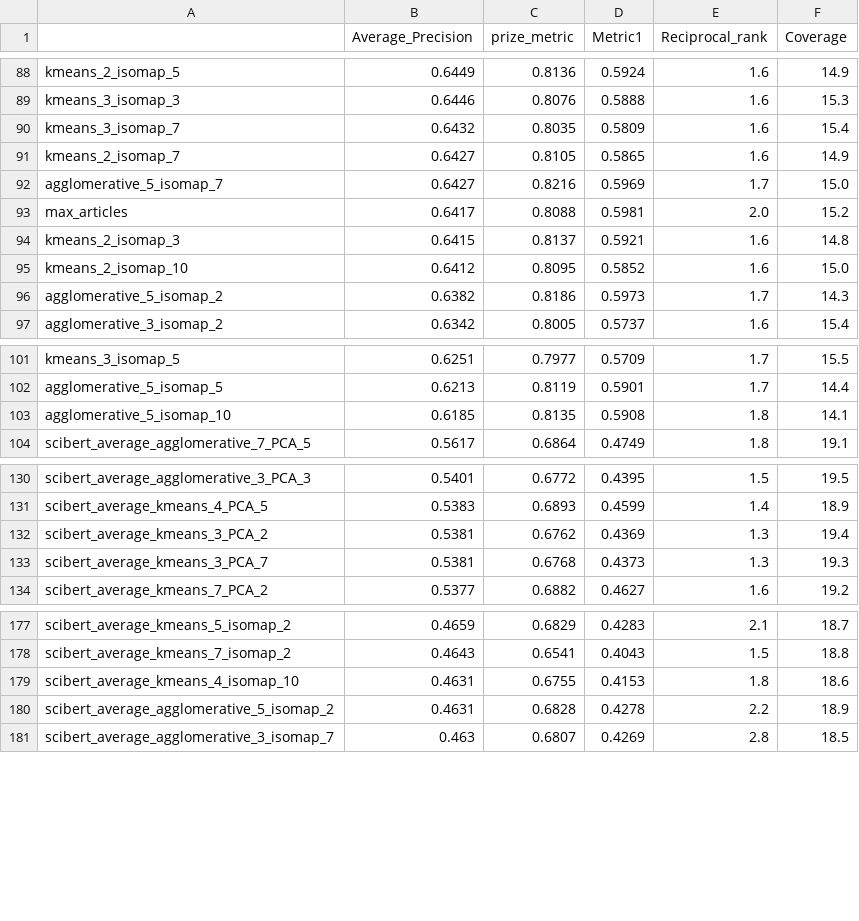
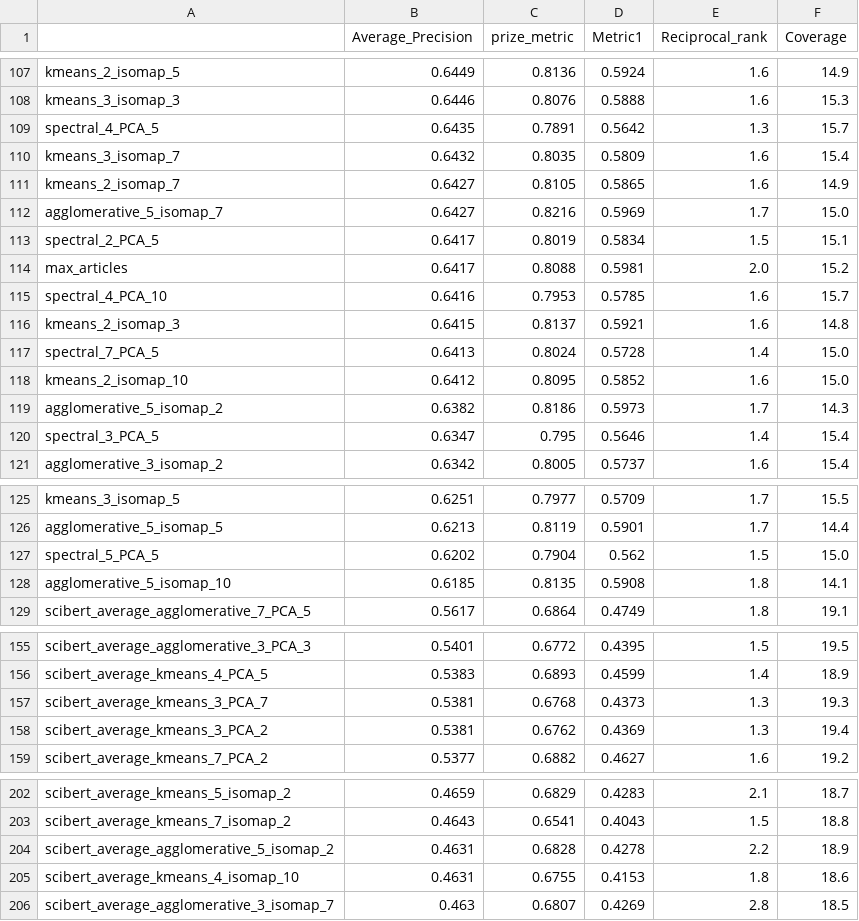
Before and after one commit to nikifori/Apella-plus-thesis, a CSV file: embeddings_py/results/in_sort_by_Average_Precision.csv, drawn as a sheet; only a part is shown, gaps mark what is left out; the diff covers the shown part only.

```diff
--- a/embeddings_py/results/in_sort_by_Average_Precision.csv
+++ b/embeddings_py/results/in_sort_by_Average_Precision.csv
@@ -89,2 +108,3 @@ kmeans_2_isomap_5,0.6449,0.8136,0.5924,1.6,14.9
 kmeans_3_isomap_3,0.6446,0.8076,0.5888,1.6,15.3
+spectral_4_PCA_5,0.6435,0.7891,0.5642,1.3,15.7
 kmeans_3_isomap_7,0.6432,0.8035,0.5809,1.6,15.4
@@ -92,6 +112,10 @@ kmeans_2_isomap_7,0.6427,0.8105,0.5865,1.6,14.9
 agglomerative_5_isomap_7,0.6427,0.8216,0.5969,1.7,15.0
+spectral_2_PCA_5,0.6417,0.8019,0.5834,1.5,15.1
 max_articles,0.6417,0.8088,0.5981,2.0,15.2
+spectral_4_PCA_10,0.6416,0.7953,0.5785,1.6,15.7
 kmeans_2_isomap_3,0.6415,0.8137,0.5921,1.6,14.8
+spectral_7_PCA_5,0.6413,0.8024,0.5728,1.4,15.0
 kmeans_2_isomap_10,0.6412,0.8095,0.5852,1.6,15.0
 agglomerative_5_isomap_2,0.6382,0.8186,0.5973,1.7,14.3
+spectral_3_PCA_5,0.6347,0.795,0.5646,1.4,15.4
 agglomerative_3_isomap_2,0.6342,0.8005,0.5737,1.6,15.4
@@ -102,2 +126,3 @@ kmeans_3_isomap_5,0.6251,0.7977,0.5709,1.7,15.5
 agglomerative_5_isomap_5,0.6213,0.8119,0.5901,1.7,14.4
+spectral_5_PCA_5,0.6202,0.7904,0.562,1.5,15.0
 agglomerative_5_isomap_10,0.6185,0.8135,0.5908,1.8,14.1
@@ -131,4 +156,4 @@ scibert_average_agglomerative_3_PCA_3,0.5401,0.6772,0.4395,1.5,19.5
 scibert_average_kmeans_4_PCA_5,0.5383,0.6893,0.4599,1.4,18.9
+scibert_average_kmeans_3_PCA_7,0.5381,0.6768,0.4373,1.3,19.3
 scibert_average_kmeans_3_PCA_2,0.5381,0.6762,0.4369,1.3,19.4
-scibert_average_kmeans_3_PCA_7,0.5381,0.6768,0.4373,1.3,19.3
 scibert_average_kmeans_7_PCA_2,0.5377,0.6882,0.4627,1.6,19.2
@@ -178,4 +203,4 @@ scibert_average_kmeans_5_isomap_2,0.4659,0.6829,0.4283,2.1,18.7
 scibert_average_kmeans_7_isomap_2,0.4643,0.6541,0.4043,1.5,18.8
+scibert_average_agglomerative_5_isomap_2,0.4631,0.6828,0.4278,2.2,18.9
 scibert_average_kmeans_4_isomap_10,0.4631,0.6755,0.4153,1.8,18.6
-scibert_average_agglomerative_5_isomap_2,0.4631,0.6828,0.4278,2.2,18.9
 scibert_average_agglomerative_3_isomap_7,0.463,0.6807,0.4269,2.8,18.5
```
Also changed, not shown: 19 added rows and 1 moved row elsewhere in this file, embeddings_py/results/out_sort_by_Average_Precision.csv, embeddings_py/results/out_sort_by_Coverage.csv, 7 other files.
